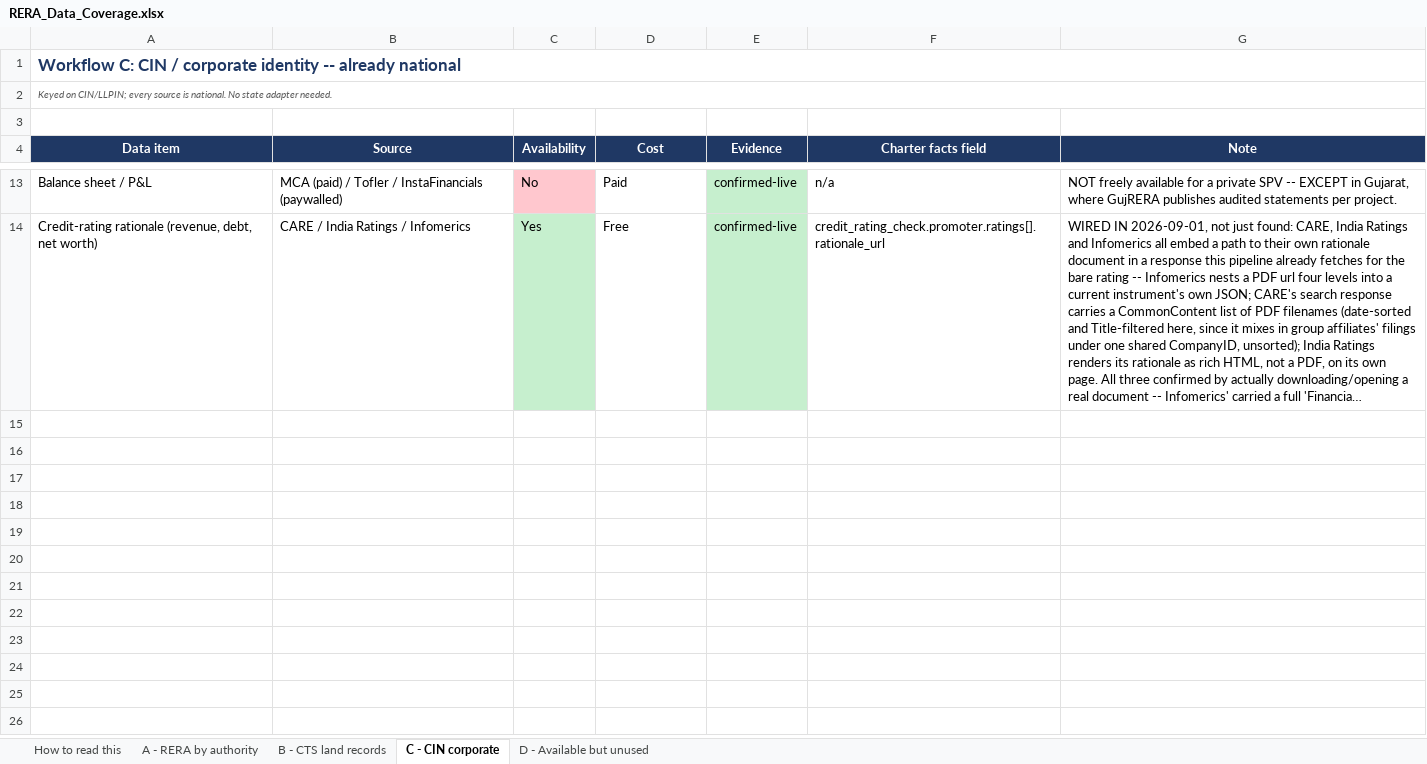
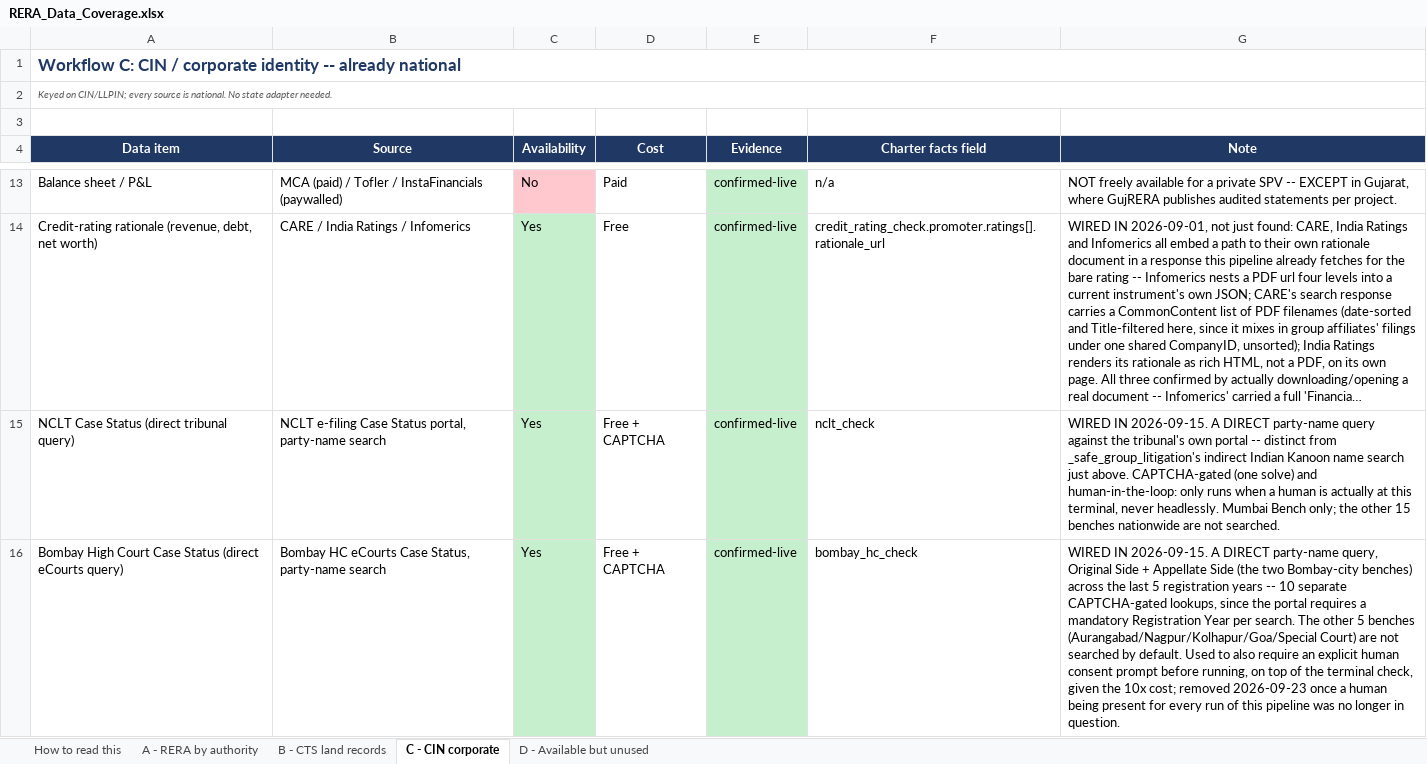
Before and after one commit to Hemang417/RERA_Scrapper, an Excel workbook: docs/RERA_Data_Coverage.xlsx, sheet C - CIN corporate, drawn as a sheet; only a part is shown, gaps mark what is left out; long unchanged cells end in …; values as stored, in another font and other column widths than the file's, no borders; the diff names each change by its address in the sheet, - before the commit and + after, or states it on an @@ line.

```diff
--- a/docs/RERA_Data_Coverage.xlsx (sheet C - CIN corporate)
+++ b/docs/RERA_Data_Coverage.xlsx (sheet C - CIN corporate)
+row 15: NCLT Case Status (direct tribunal query) | NCLT e-filing Case Status portal, party-name search | Yes | Free + CAPTCHA | confirmed-live | nclt_check | WIRED IN 2026-09-15. A DIRECT party-name query against the tribunal's own portal -- distinct from _safe_group_litigation's indirect Indian Kanoon name search just above. CAPTCHA-gated (one solve) and human-in-the-loop: only runs when a human is actually at this terminal, never headlessly. Mumbai Bench only; the other 15 benches nationwide are not searched.
+row 16: Bombay High Court Case Status (direct eCourts query) | Bombay HC eCourts Case Status, party-name search | Yes | Free + CAPTCHA | confirmed-live | bombay_hc_check | WIRED IN 2026-09-15. A DIRECT party-name query, Original Side + Appellate Side (the two Bombay-city benches) across the last 5 registration years -- 10 separate CAPTCHA-gated lookups, since the portal requires a mandatory Registration Year per search. The other 5 benches (Aurangabad/Nagpur/Kolhapur/Goa/Special Court) are not searched by default. Used to also require an explicit human consent prompt before running, on top of the terminal check, given the 10x cost; removed 2026-09-23 once a human being present for every run of this pipeline was no longer in question.
```
Also changed, not shown: sheet D - Available but unused, sheet B - CTS land records, sheet How to read this, 1 other file.
